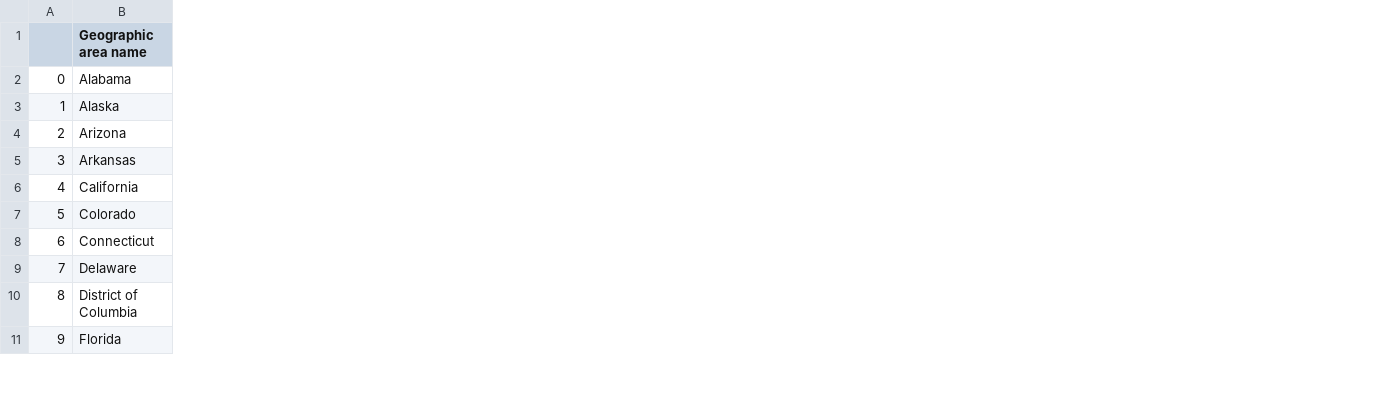
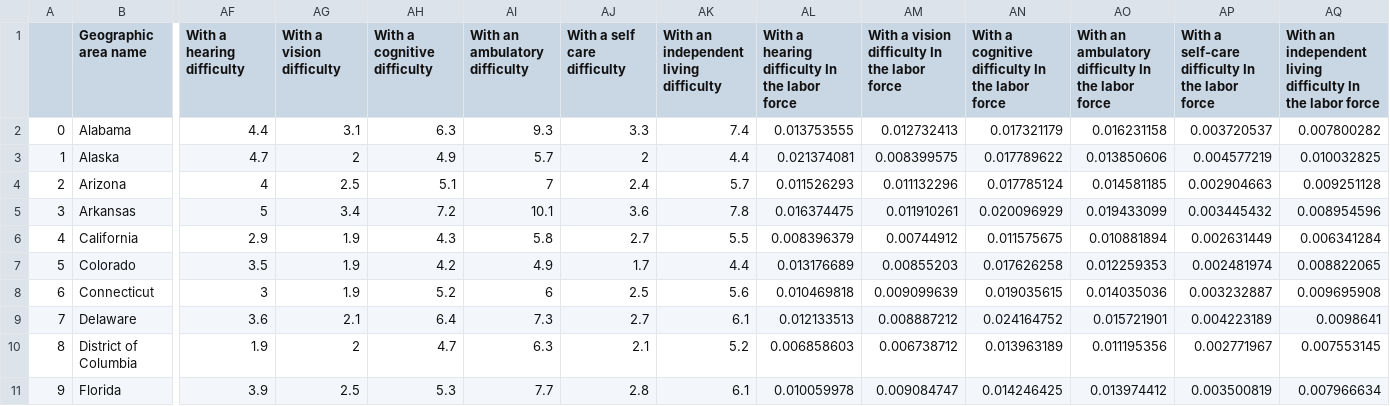
Before and after one commit to Glin39/InfoViz2020Fall, a CSV file: employment_percent.csv, drawn as a sheet; only a part is shown, gaps mark what is left out; the diff names each change by its address in the sheet, - before the commit and + after, or states it on an @@ line.

```diff
--- a/employment_percent.csv
+++ b/employment_percent.csv
+column AF (With a hearing difficulty), rows 2-11: 4.4 | 4.7 | 4 | 5 | 2.9 | 3.5 | 3 | 3.6 | 1.9 | 3.9
+column AG (With a vision difficulty), rows 2-11: 3.1 | 2 | 2.5 | 3.4 | 1.9 | 1.9 | 1.9 | 2.1 | 2 | 2.5
+column AH (With a cognitive difficulty), rows 2-11: 6.3 | 4.9 | 5.1 | 7.2 | 4.3 | 4.2 | 5.2 | 6.4 | 4.7 | 5.3
+column AI (With an ambulatory difficulty), rows 2-11: 9.3 | 5.7 | 7 | 10.1 | 5.8 | 4.9 | 6 | 7.3 | 6.3 | 7.7
+column AJ (With a self care difficulty), rows 2-11: 3.3 | 2 | 2.4 | 3.6 | 2.7 | 1.7 | 2.5 | 2.7 | 2.1 | 2.8
+column AK, rows 1-11: With an independent living difficulty | 7.4 | 4.4 | 5.7 | 7.8 | 5.5 | 4.4 | 5.6 | 6.1 | 5.2 | 6.1
+column AL, rows 1-11: With a hearing difficulty In the labor force | 0.013753555 | 0.021374081 | 0.011526293 | 0.016374475 | 0.008396379 | 0.013176689 | 0.010469818 | 0.012133513 | 0.006858603 | 0.010059978
+column AM, rows 1-11: With a vision difficulty In the labor force | 0.012732413 | 0.008399575 | 0.011132296 | 0.011910261 | 0.00744912 | 0.00855203 | 0.009099639 | 0.008887212 | 0.006738712 | 0.009084747
+column AN, rows 1-11: With a cognitive difficulty In the labor force | 0.017321179 | 0.017789622 | 0.017785124 | 0.020096929 | 0.011575675 | 0.017626258 | 0.019035615 | 0.024164752 | 0.013963189 | 0.014246425
+column AO, rows 1-11: With an ambulatory difficulty In the labor force | 0.016231158 | 0.013850606 | 0.014581185 | 0.019433099 | 0.010881894 | 0.012259353 | 0.014035036 | 0.015721901 | 0.011195356 | 0.013974412
+column AP, rows 1-11: With a self-care difficulty In the labor force | 0.003720537 | 0.004577219 | 0.002904663 | 0.003445432 | 0.002631449 | 0.002481974 | 0.003232887 | 0.004223189 | 0.002771967 | 0.003500819
+column AQ, rows 1-11: With an independent living difficulty In the labor force | 0.007800282 | 0.010032825 | 0.009251128 | 0.008954596 | 0.006341284 | 0.008822065 | 0.009695908 | 0.0098641 | 0.007553145 | 0.007966634
```
Also changed, not shown: work_experience_percent.csv, 4 other files.
